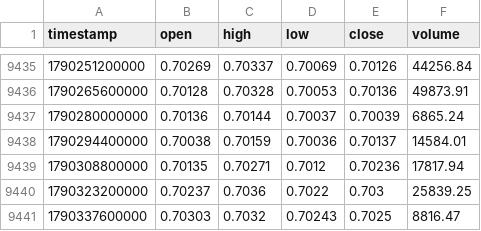
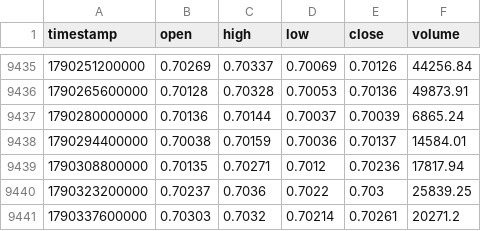
Before and after one commit to rikuudon24-beep/-fx-research-engine, a CSV file: data/market/h4/audusd.csv, drawn as a sheet; only a part is shown, gaps mark what is left out.

```diff
--- a/data/market/h4/audusd.csv
+++ b/data/market/h4/audusd.csv
@@ -9440,2 +9440,2 @@ timestamp,open,high,low,close,volume
 1790323200000,0.70237,0.7036,0.7022,0.703,25839.25
-1790337600000,0.70303,0.7032,0.70243,0.7025,8816.47
+1790337600000,0.70303,0.7032,0.70214,0.70261,20271.2
```
Also changed, not shown: data/market/h4/eurusd.csv, data/market/h4/gbpusd.csv, 4 other files.
